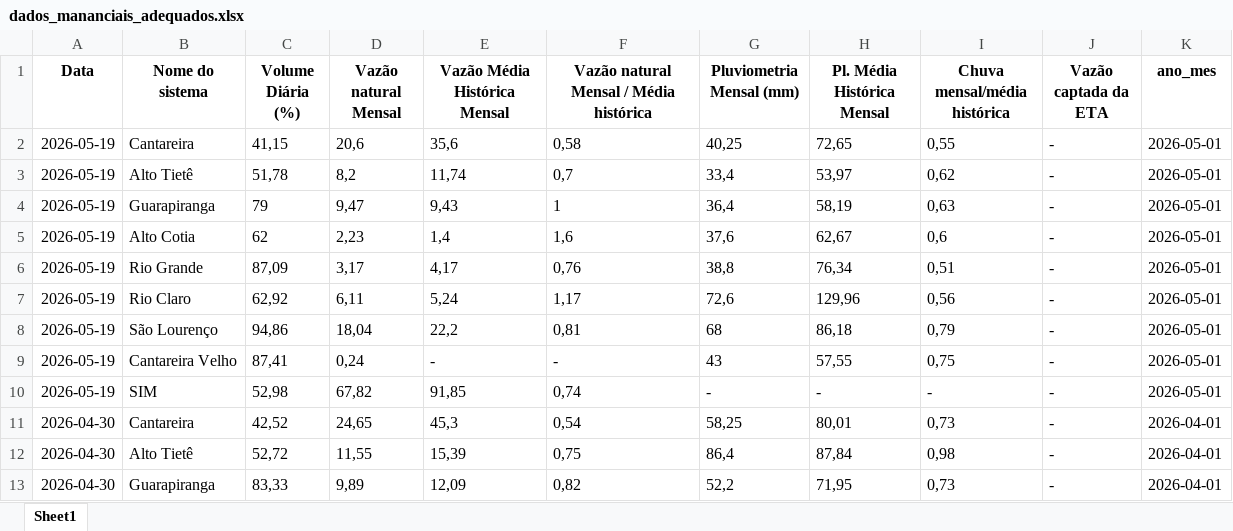
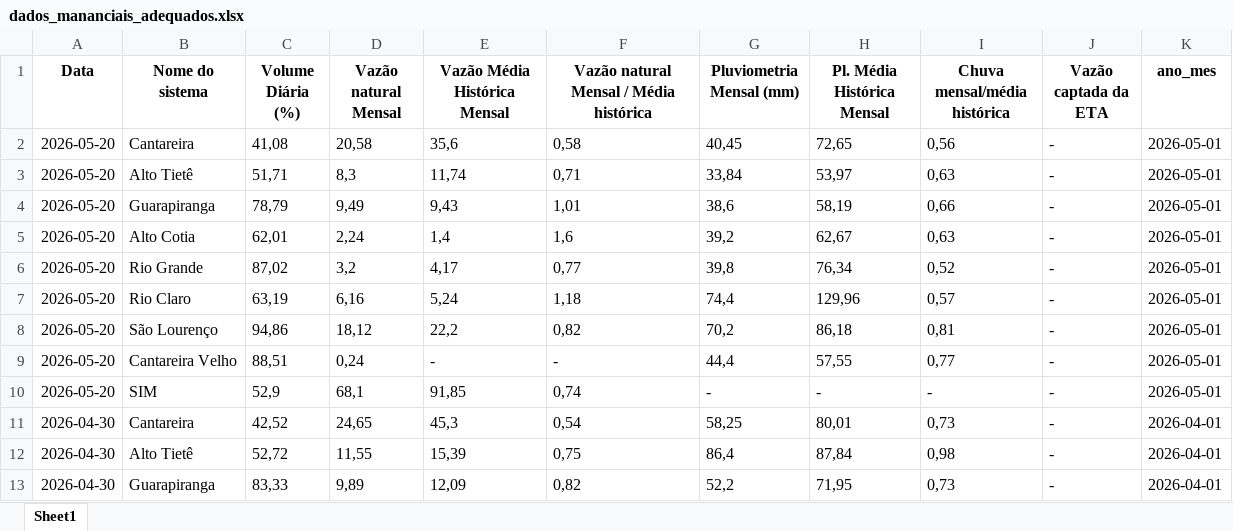
Before and after one commit to BIT-Analytics/extract_sabesp, an Excel workbook: resultados/dados_mananciais_adequados.xlsx, sheet Sheet1, drawn as a sheet; only a part is shown; values as stored, in another font and other column widths than the file's, no borders; removed rows and columns are numbered as before the commit, all else as after; the diff names each change by its address in the sheet, - before the commit and + after, or states it on an @@ line.

```diff
--- a/resultados/dados_mananciais_adequados.xlsx (sheet Sheet1)
+++ b/resultados/dados_mananciais_adequados.xlsx (sheet Sheet1)
-A2 (Data): 2026-05-19
+A2 (Data): 2026-05-20
-C2 (Volume Diária (%)): 41,15
+C2 (Volume Diária (%)): 41,08
-D2 (Vazão natural Mensal): 20,6
+D2 (Vazão natural Mensal): 20,58
-G2 (Pluviometria Mensal (mm)): 40,25
+G2 (Pluviometria Mensal (mm)): 40,45
-I2 (Chuva mensal/média histórica): 0,55
+I2 (Chuva mensal/média histórica): 0,56
-row 3: 2026-05-19 | Alto Tietê | 51,78 | 8,2 | 11,74 | 0,7 | 33,4 | 53,97 | 0,62 | - | 2026-05-01
-row 4: 2026-05-19 | Guarapiranga | 79 | 9,47 | 9,43 | 1 | 36,4 | 58,19 | 0,63 | - | 2026-05-01
+row 3: 2026-05-20 | Alto Tietê | 51,71 | 8,3 | 11,74 | 0,71 | 33,84 | 53,97 | 0,63 | - | 2026-05-01
+row 4: 2026-05-20 | Guarapiranga | 78,79 | 9,49 | 9,43 | 1,01 | 38,6 | 58,19 | 0,66 | - | 2026-05-01
-A5 (Data): 2026-05-19
+A5 (Data): 2026-05-20
-C5 (Volume Diária (%)): 62
+C5 (Volume Diária (%)): 62,01
-D5 (Vazão natural Mensal): 2,23
+D5 (Vazão natural Mensal): 2,24
-G5 (Pluviometria Mensal (mm)): 37,6
+G5 (Pluviometria Mensal (mm)): 39,2
-I5 (Chuva mensal/média histórica): 0,6
+I5 (Chuva mensal/média histórica): 0,63
-row 6: 2026-05-19 | Rio Grande | 87,09 | 3,17 | 4,17 | 0,76 | 38,8 | 76,34 | 0,51 | - | 2026-05-01
-row 7: 2026-05-19 | Rio Claro | 62,92 | 6,11 | 5,24 | 1,17 | 72,6 | 129,96 | 0,56 | - | 2026-05-01
+row 6: 2026-05-20 | Rio Grande | 87,02 | 3,2 | 4,17 | 0,77 | 39,8 | 76,34 | 0,52 | - | 2026-05-01
+row 7: 2026-05-20 | Rio Claro | 63,19 | 6,16 | 5,24 | 1,18 | 74,4 | 129,96 | 0,57 | - | 2026-05-01
-A8:A10 (Data): 2026-05-19
+A8:A10 (Data): 2026-05-20
-D8 (Vazão natural Mensal): 18,04
+D8 (Vazão natural Mensal): 18,12
-F8: 0,81
+F8: 0,82
-G8 (Pluviometria Mensal (mm)): 68
+G8 (Pluviometria Mensal (mm)): 70,2
-I8 (Chuva mensal/média histórica): 0,79
+I8 (Chuva mensal/média histórica): 0,81
-C9 (Volume Diária (%)): 87,41
+C9 (Volume Diária (%)): 88,51
-G9 (Pluviometria Mensal (mm)): 43
+G9 (Pluviometria Mensal (mm)): 44,4
-I9 (Chuva mensal/média histórica): 0,75
+I9 (Chuva mensal/média histórica): 0,77
-C10 (Volume Diária (%)): 52,98
+C10 (Volume Diária (%)): 52,9
-D10 (Vazão natural Mensal): 67,82
+D10 (Vazão natural Mensal): 68,1
```
Also changed, not shown: 2 other files.
